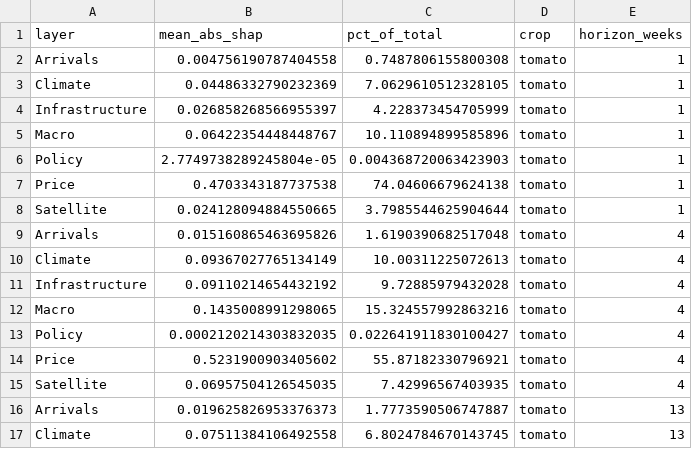
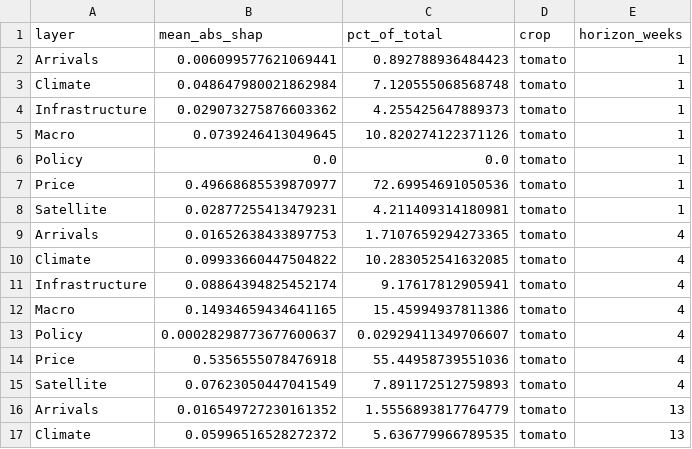
Before and after one commit to masroor01/TOP-Digital-Twin, a CSV file: Model_Output/table_shap_by_layer.csv, drawn as a sheet; only a part is shown; the diff covers the shown part only.

```diff
--- a/Model_Output/table_shap_by_layer.csv
+++ b/Model_Output/table_shap_by_layer.csv
@@ -1,17 +1,17 @@
 layer,mean_abs_shap,pct_of_total,crop,horizon_weeks
-Arrivals,0.004756190787404558,0.7487806155800308,tomato,1
-Climate,0.04486332790232369,7.0629610512328105,tomato,1
-Infrastructure,0.026858268566955397,4.228373454705999,tomato,1
-Macro,0.06422354448448767,10.110894899585896,tomato,1
-Policy,2.7749738289245804e-05,0.004368720063423903,tomato,1
-Price,0.4703343187737538,74.04606679624138,tomato,1
-Satellite,0.024128094884550665,3.7985544625904644,tomato,1
-Arrivals,0.015160865463695826,1.6190390682517048,tomato,4
-Climate,0.09367027765134149,10.00311225072613,tomato,4
-Infrastructure,0.09110214654432192,9.72885979432028,tomato,4
-Macro,0.1435008991298065,15.324557992863216,tomato,4
-Policy,0.0002120214303832035,0.022641911830100427,tomato,4
-Price,0.5231900903405602,55.87182330796921,tomato,4
-Satellite,0.06957504126545035,7.42996567403935,tomato,4
-Arrivals,0.019625826953376373,1.7773590506747887,tomato,13
-Climate,0.07511384106492558,6.8024784670143745,tomato,13
+Arrivals,0.006099577621069441,0.892788936484423,tomato,1
+Climate,0.048647980021862984,7.120555068568748,tomato,1
+Infrastructure,0.029073275876603362,4.255425647889373,tomato,1
+Macro,0.0739246413049645,10.820274122371126,tomato,1
+Policy,0.0,0.0,tomato,1
+Price,0.49668685539870977,72.69954691050536,tomato,1
+Satellite,0.02877255413479231,4.211409314180981,tomato,1
+Arrivals,0.01652638433897753,1.7107659294273365,tomato,4
+Climate,0.09933660447504822,10.283052541632085,tomato,4
+Infrastructure,0.08864394825452174,9.17617812905941,tomato,4
+Macro,0.14934659434641165,15.45994937811386,tomato,4
+Policy,0.00028298773677600637,0.02929411349706607,tomato,4
+Price,0.5356555078476918,55.44958739551036,tomato,4
+Satellite,0.07623050447041549,7.891172512759893,tomato,4
+Arrivals,0.016549727230161352,1.5556893817764779,tomato,13
+Climate,0.05996516528272372,5.636779966789535,tomato,13
```
Also changed, not shown: 122 edited cells elsewhere in this file, Model_Output/table_shap_top_features.csv, 4 other files.
